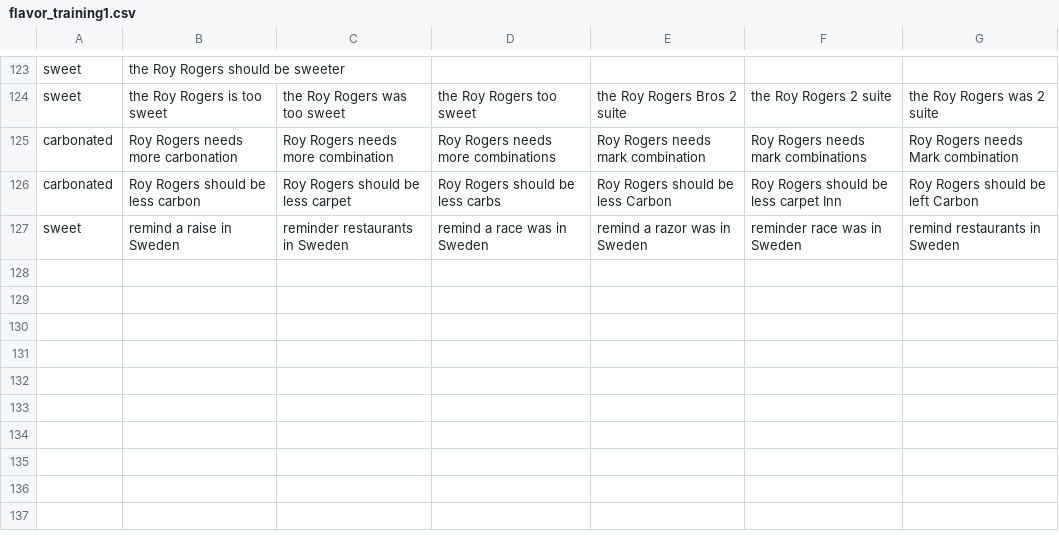
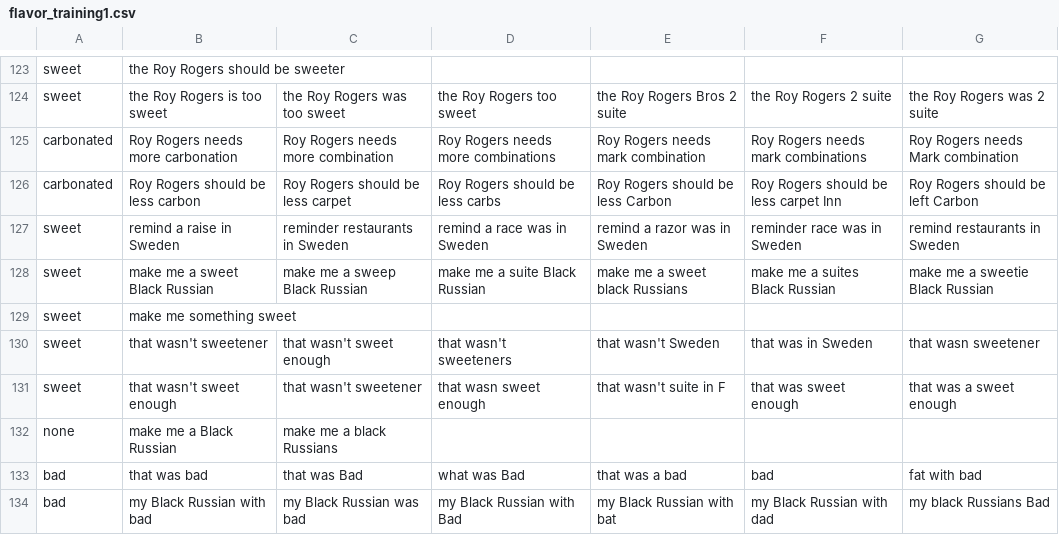
Before and after one commit to sgreenstein/RobotBartender, a CSV file: flavor_training1.csv, drawn as a sheet; only a part is shown, gaps mark what is left out.

```diff
--- a/flavor_training1.csv
+++ b/flavor_training1.csv
@@ -127 +127,8 @@ carbonated,Roy Rogers should be less carbon,Roy Rogers should be less carpet,Roy
 sweet,remind a raise in Sweden,reminder restaurants in Sweden,remind a race was in Sweden,remind a razor was in Sweden,reminder race was in Sweden,remind restaurants in Sweden
+sweet,make me a sweet Black Russian,make me a sweep Black Russian,make me a suite Black Russian,make me a sweet black Russians,make me a suites Black Russian,make me a sweetie Black Russian
+sweet,make me something sweet
+sweet,that wasn't sweetener,that wasn't sweet enough,that wasn't sweeteners,that wasn't Sweden,that was in Sweden,that wasn sweetener
+sweet,that wasn't sweet enough,that wasn't sweetener,that wasn sweet enough,that wasn't suite in F,that was sweet enough,that was a sweet enough
+none,make me a Black Russian,make me a black Russians
+bad,that was bad,that was Bad,what was Bad,that was a bad,bad,fat with bad
+bad,my Black Russian with bad,my Black Russian was bad,my Black Russian with Bad,my Black Russian with bat,my Black Russian with dad,my black Russians Bad
```
Also changed, not shown: amount_training1.csv, command_training1.csv, 5 other files.
